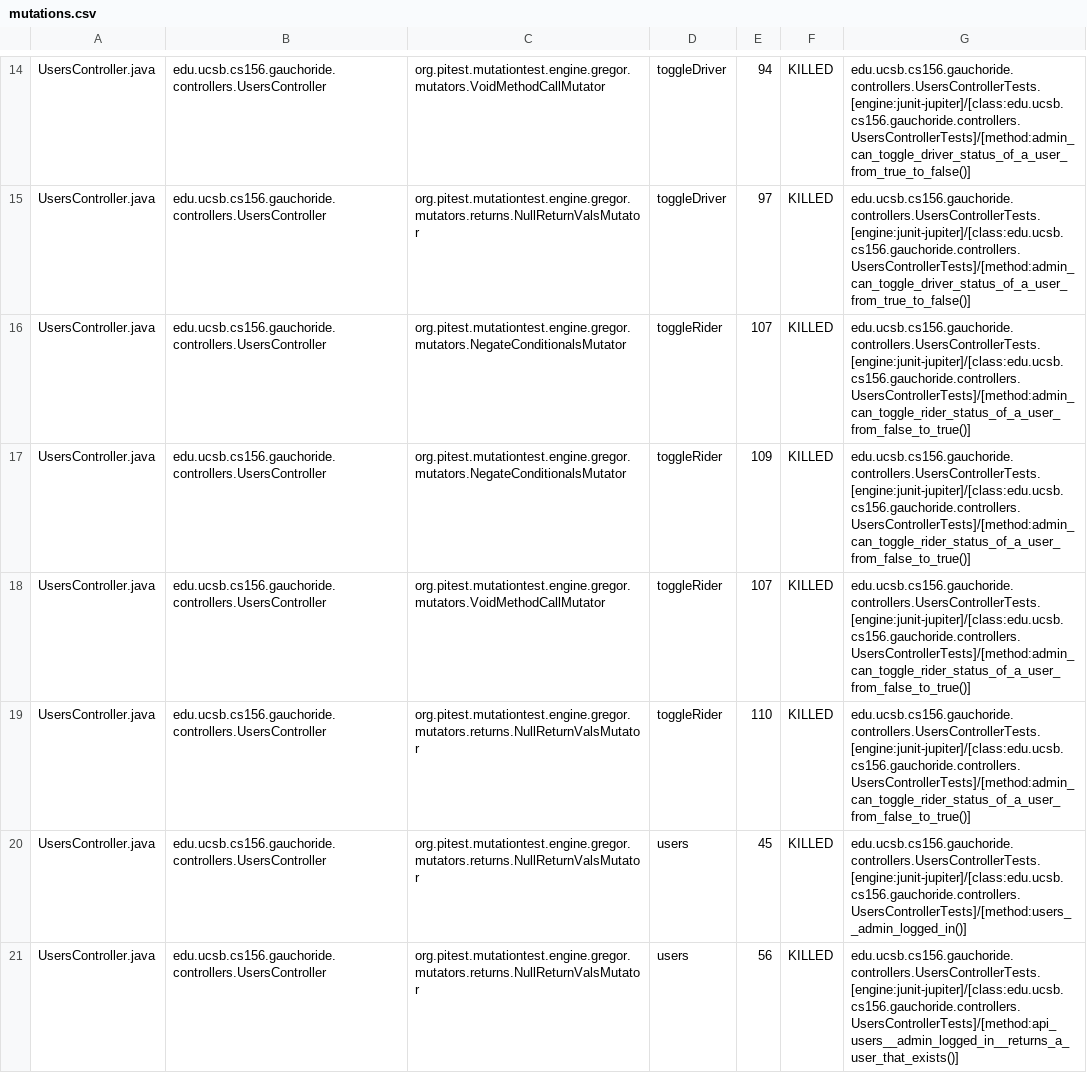
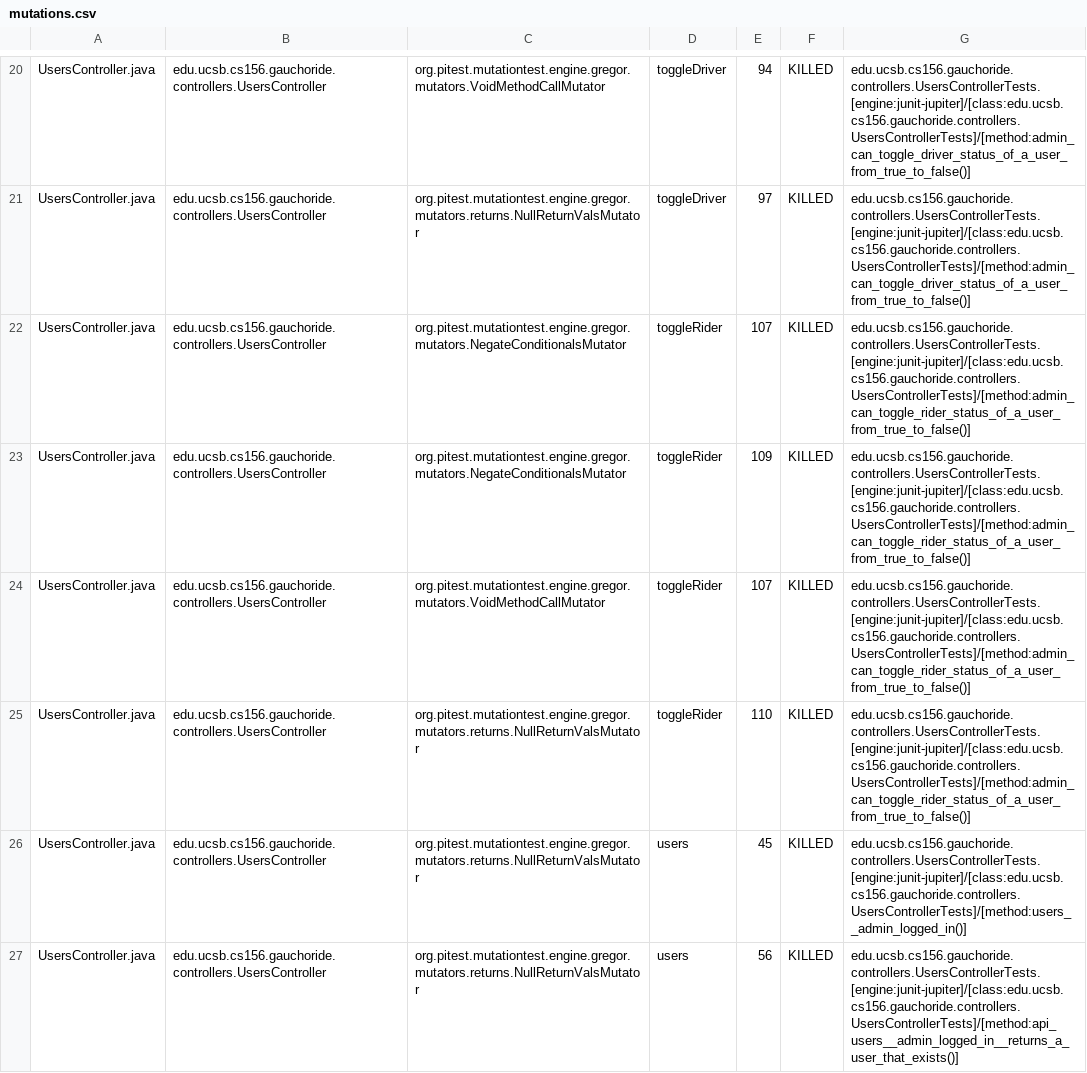
Before and after one commit to ucsb-cs156-s23/proj-gauchoride-s23-5pm-3, a CSV file: pitest/mutations.csv, drawn as a sheet; only a part is shown, gaps mark what is left out; the diff covers the shown part only.

Commit message:
Deploying to gh-pages from @ ucsb-cs156-s23/proj-gauchoride-s23-5pm-3@7a62a9e4047ae20ef30397612ab9058e49c28847 🚀

```diff
--- a/pitest/mutations.csv
+++ b/pitest/mutations.csv
@@ -15,6 +21,6 @@ UsersController.java,edu.ucsb.cs156.gauchoride.controllers.UsersController,org.p
 UsersController.java,edu.ucsb.cs156.gauchoride.controllers.UsersController,org.pitest.mutationtest.engine.gregor.mutators.returns.NullReturnValsMutator,toggleDriver,97,KILLED,edu.ucsb.cs156.gauchoride.controllers.UsersControllerTests.[engine:junit-jupiter]/[class:edu.ucsb.cs156.gauchoride.controllers.UsersControllerTests]/[method:admin_can_toggle_driver_status_of_a_user_from_true_to_false()]
-UsersController.java,edu.ucsb.cs156.gauchoride.controllers.UsersController,org.pitest.mutationtest.engine.gregor.mutators.NegateConditionalsMutator,toggleRider,107,KILLED,edu.ucsb.cs156.gauchoride.controllers.UsersControllerTests.[engine:junit-jupiter]/[class:edu.ucsb.cs156.gauchoride.controllers.UsersControllerTests]/[method:admin_can_toggle_rider_status_of_a_user_from_false_to_true()]
-UsersController.java,edu.ucsb.cs156.gauchoride.controllers.UsersController,org.pitest.mutationtest.engine.gregor.mutators.NegateConditionalsMutator,toggleRider,109,KILLED,edu.ucsb.cs156.gauchoride.controllers.UsersControllerTests.[engine:junit-jupiter]/[class:edu.ucsb.cs156.gauchoride.controllers.UsersControllerTests]/[method:admin_can_toggle_rider_status_of_a_user_from_false_to_true()]
-UsersController.java,edu.ucsb.cs156.gauchoride.controllers.UsersController,org.pitest.mutationtest.engine.gregor.mutators.VoidMethodCallMutator,toggleRider,107,KILLED,edu.ucsb.cs156.gauchoride.controllers.UsersControllerTests.[engine:junit-jupiter]/[class:edu.ucsb.cs156.gauchoride.controllers.UsersControllerTests]/[method:admin_can_toggle_rider_status_of_a_user_from_false_to_true()]
-UsersController.java,edu.ucsb.cs156.gauchoride.controllers.UsersController,org.pitest.mutationtest.engine.gregor.mutators.returns.NullReturnValsMutator,toggleRider,110,KILLED,edu.ucsb.cs156.gauchoride.controllers.UsersControllerTests.[engine:junit-jupiter]/[class:edu.ucsb.cs156.gauchoride.controllers.UsersControllerTests]/[method:admin_can_toggle_rider_status_of_a_user_from_false_to_true()]
+UsersController.java,edu.ucsb.cs156.gauchoride.controllers.UsersController,org.pitest.mutationtest.engine.gregor.mutators.NegateConditionalsMutator,toggleRider,107,KILLED,edu.ucsb.cs156.gauchoride.controllers.UsersControllerTests.[engine:junit-jupiter]/[class:edu.ucsb.cs156.gauchoride.controllers.UsersControllerTests]/[method:admin_can_toggle_rider_status_of_a_user_from_true_to_false()]
+UsersController.java,edu.ucsb.cs156.gauchoride.controllers.UsersController,org.pitest.mutationtest.engine.gregor.mutators.NegateConditionalsMutator,toggleRider,109,KILLED,edu.ucsb.cs156.gauchoride.controllers.UsersControllerTests.[engine:junit-jupiter]/[class:edu.ucsb.cs156.gauchoride.controllers.UsersControllerTests]/[method:admin_can_toggle_rider_status_of_a_user_from_true_to_false()]
+UsersController.java,edu.ucsb.cs156.gauchoride.controllers.UsersController,org.pitest.mutationtest.engine.gregor.mutators.VoidMethodCallMutator,toggleRider,107,KILLED,edu.ucsb.cs156.gauchoride.controllers.UsersControllerTests.[engine:junit-jupiter]/[class:edu.ucsb.cs156.gauchoride.controllers.UsersControllerTests]/[method:admin_can_toggle_rider_status_of_a_user_from_true_to_false()]
+UsersController.java,edu.ucsb.cs156.gauchoride.controllers.UsersController,org.pitest.mutationtest.engine.gregor.mutators.returns.NullReturnValsMutator,toggleRider,110,KILLED,edu.ucsb.cs156.gauchoride.controllers.UsersControllerTests.[engine:junit-jupiter]/[class:edu.ucsb.cs156.gauchoride.controllers.UsersControllerTests]/[method:admin_can_toggle_rider_status_of_a_user_from_true_to_false()]
 UsersController.java,edu.ucsb.cs156.gauchoride.controllers.UsersController,org.pitest.mutationtest.engine.gregor.mutators.returns.NullReturnValsMutator,users,45,KILLED,edu.ucsb.cs156.gauchoride.controllers.UsersControllerTests.[engine:junit-jupiter]/[class:edu.ucsb.cs156.gauchoride.controllers.UsersControllerTests]/[method:users__admin_logged_in()]
```
Also changed, not shown: 2 added rows, 2 removed rows, 5 moved rows and 1 edited cell elsewhere in this file, 9 other files.
